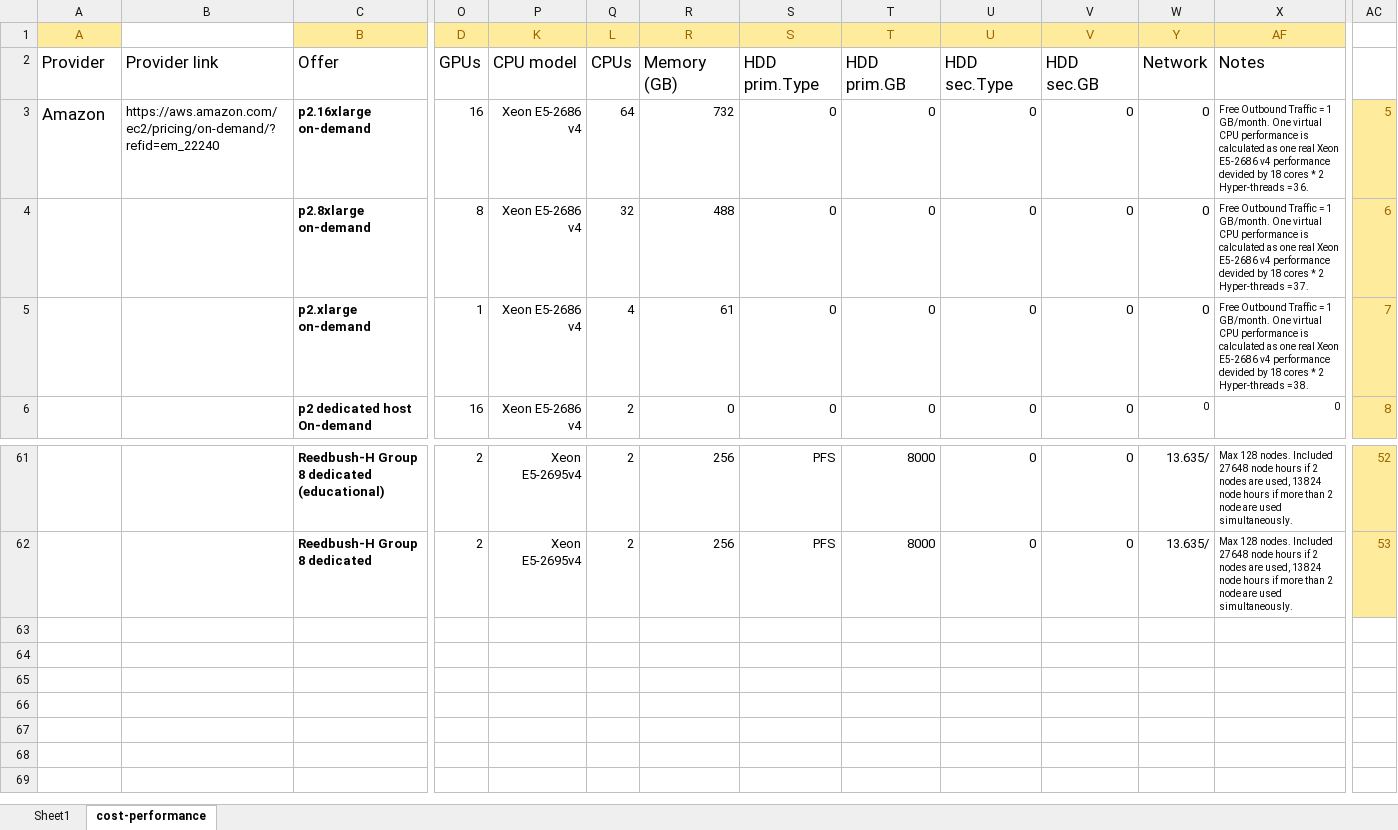
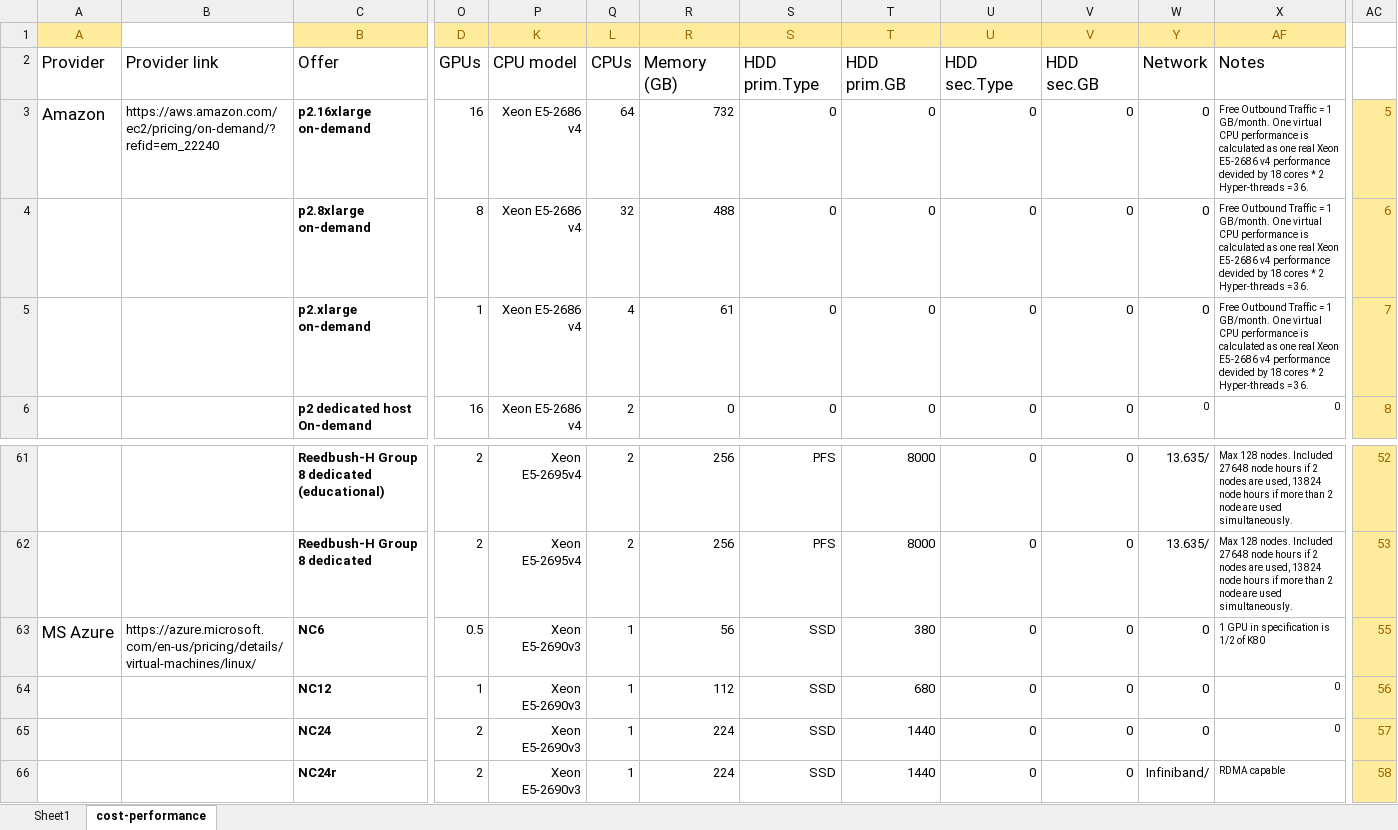
Before and after one commit to pyotr777/cloud_providers, an Excel workbook: Comparison table updated 3.xlsx, sheet cost-performance, drawn as a sheet; only a part is shown, gaps mark what is left out; values as stored, in another font and other column widths than the file's, no borders; conditional formats not drawn; rows hold the shown columns only; the diff names each change by its address in the sheet, - before the commit and + after, or states it on an @@ line.

Commit message:
Added MS Azure.

```diff
--- a/Comparison table updated 3.xlsx (sheet cost-performance)
+++ b/Comparison table updated 3.xlsx (sheet cost-performance)
-X4 (AF): …Hyper-threads = 37.
+X4 (AF): …Hyper-threads = 36.
-X5 (AF): …Hyper-threads = 38.
+X5 (AF): …Hyper-threads = 36.
+row 63: MS Azure | https://azure.microsoft.com/en-us/pricing/details/virtual-machines/linux/ | NC6 | 0.5 | Xeon E5-2690v3 | 1 | 56 | SSD | 380 | 0 | 0 | 0 | 1 GPU in specification is 1/2 of K80 | 55
+row 64:  |  | NC12 | 1 | Xeon E5-2690v3 | 1 | 112 | SSD | 680 | 0 | 0 | 0 | 0 | 56
+row 65:  |  | NC24 | 2 | Xeon E5-2690v3 | 1 | 224 | SSD | 1440 | 0 | 0 | 0 | 0 | 57
+row 66:  |  | NC24r | 2 | Xeon E5-2690v3 | 1 | 224 | SSD | 1440 | 0 | 0 | Infiniband/ | RDMA capable | 58
```
Also changed, not shown: sheet Sheet1, 5 other files.
